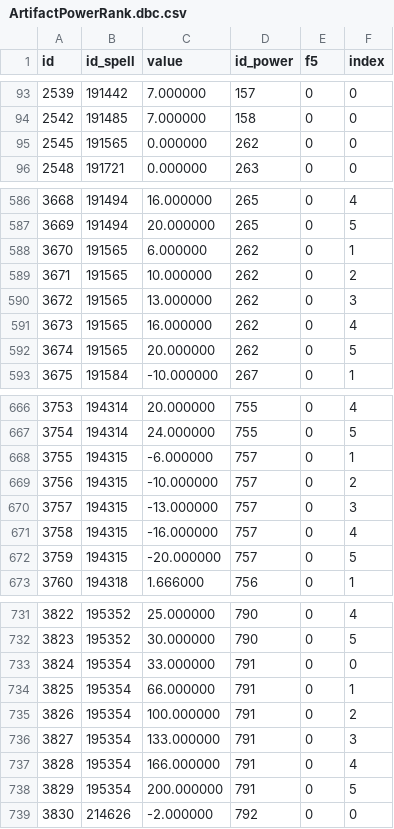
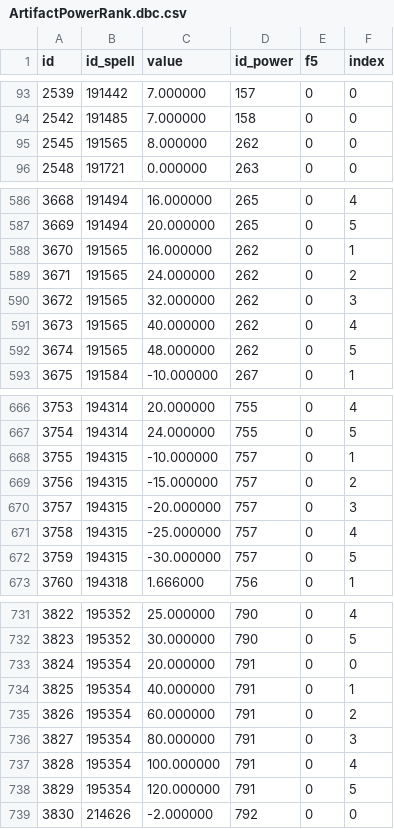
Before and after one commit to ShadowCraft/shadowcraft-ui-react, a CSV file: shadowcraft_ui/external_data/ArtifactPowerRank.dbc.csv, drawn as a sheet; only a part is shown, gaps mark what is left out; the diff covers the shown part only.

```diff
--- a/shadowcraft_ui/external_data/ArtifactPowerRank.dbc.csv
+++ b/shadowcraft_ui/external_data/ArtifactPowerRank.dbc.csv
@@ -94,3 +94,3 @@ id,id_spell,value,id_power,f5,index
 2542,191485,7.000000,158,0,0
-2545,191565,0.000000,262,0,0
+2545,191565,8.000000,262,0,0
 2548,191721,0.000000,263,0,0
@@ -587,7 +587,7 @@ id,id_spell,value,id_power,f5,index
 3669,191494,20.000000,265,0,5
-3670,191565,6.000000,262,0,1
-3671,191565,10.000000,262,0,2
-3672,191565,13.000000,262,0,3
-3673,191565,16.000000,262,0,4
-3674,191565,20.000000,262,0,5
+3670,191565,16.000000,262,0,1
+3671,191565,24.000000,262,0,2
+3672,191565,32.000000,262,0,3
+3673,191565,40.000000,262,0,4
+3674,191565,48.000000,262,0,5
 3675,191584,-10.000000,267,0,1
@@ -667,7 +667,7 @@ id,id_spell,value,id_power,f5,index
 3754,194314,24.000000,755,0,5
-3755,194315,-6.000000,757,0,1
-3756,194315,-10.000000,757,0,2
-3757,194315,-13.000000,757,0,3
-3758,194315,-16.000000,757,0,4
-3759,194315,-20.000000,757,0,5
+3755,194315,-10.000000,757,0,1
+3756,194315,-15.000000,757,0,2
+3757,194315,-20.000000,757,0,3
+3758,194315,-25.000000,757,0,4
+3759,194315,-30.000000,757,0,5
 3760,194318,1.666000,756,0,1
@@ -732,8 +732,8 @@ id,id_spell,value,id_power,f5,index
 3823,195352,30.000000,790,0,5
-3824,195354,33.000000,791,0,0
-3825,195354,66.000000,791,0,1
-3826,195354,100.000000,791,0,2
-3827,195354,133.000000,791,0,3
-3828,195354,166.000000,791,0,4
-3829,195354,200.000000,791,0,5
+3824,195354,20.000000,791,0,0
+3825,195354,40.000000,791,0,1
+3826,195354,60.000000,791,0,2
+3827,195354,80.000000,791,0,3
+3828,195354,100.000000,791,0,4
+3829,195354,120.000000,791,0,5
 3830,214626,-2.000000,792,0,0
```
Also changed, not shown: 33 edited cells elsewhere in this file, shadowcraft_ui/external_data/ItemBonus.dbc.csv, shadowcraft_ui/external_data/ItemNameDescription.dbc.csv, 4 other files.
